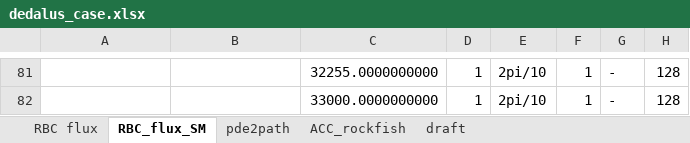
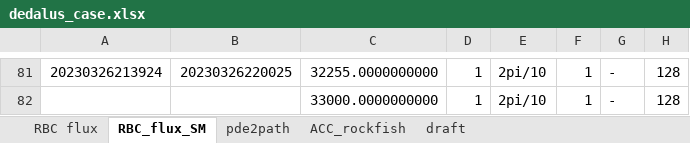
Before and after one commit to cliu124/dedalus_main, an Excel workbook: dedalus_case.xlsx, sheet RBC_flux_SM, drawn as a sheet; only a part is shown, gaps mark what is left out; values as stored, in another font and other column widths than the file's, no borders; the diff covers the shown part only; the diff names each change by its address in the sheet, - before the commit and + after, or states it on an @@ line.

```diff
--- a/dedalus_case.xlsx (sheet RBC_flux_SM)
+++ b/dedalus_case.xlsx (sheet RBC_flux_SM)
-A81: (empty)
+A81: 20230326213924
-B81: (empty)
+B81: 20230326220025
```
Also changed, not shown: 2 added rows, 2 removed rows and 71 edited cells elsewhere in this sheet, sheet RBC flux, 4 other files.
